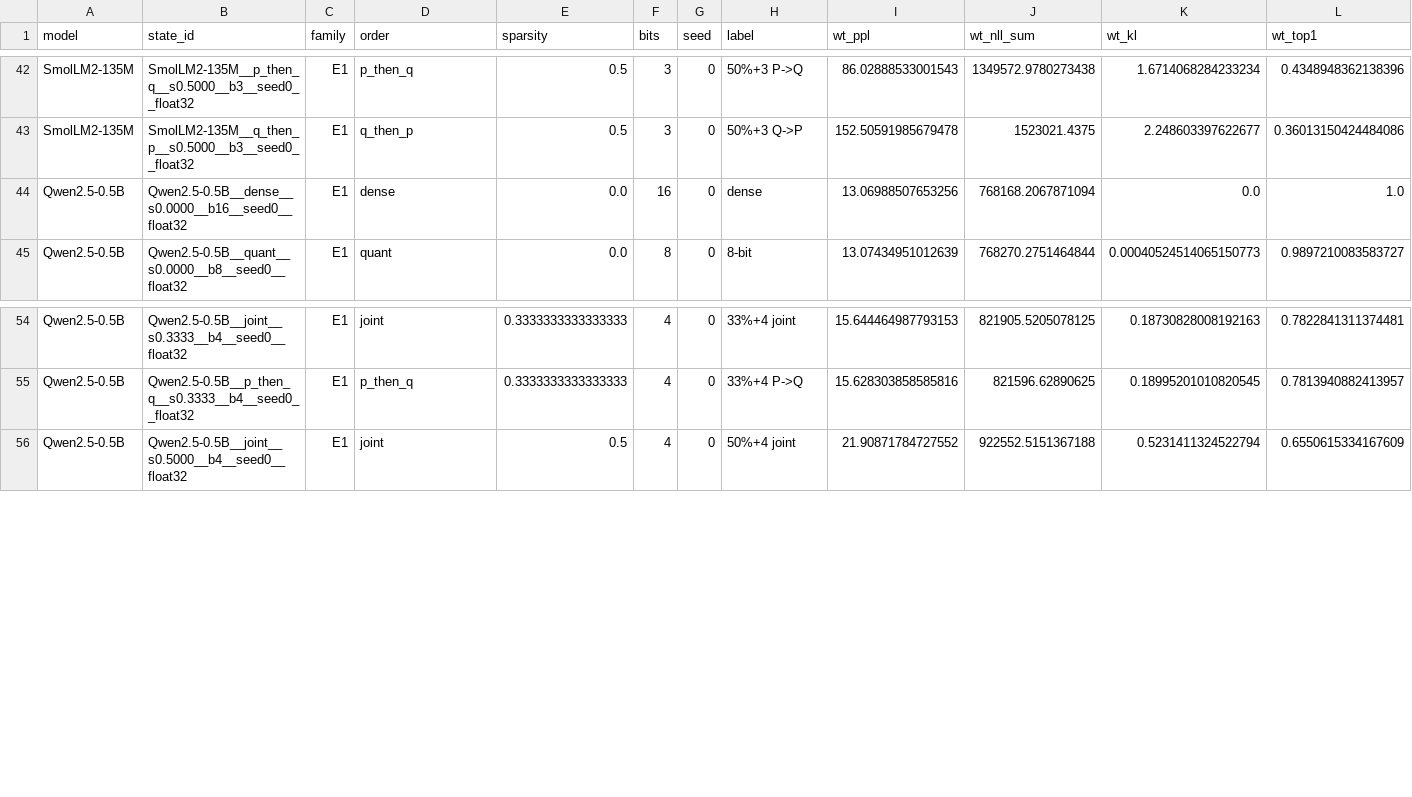
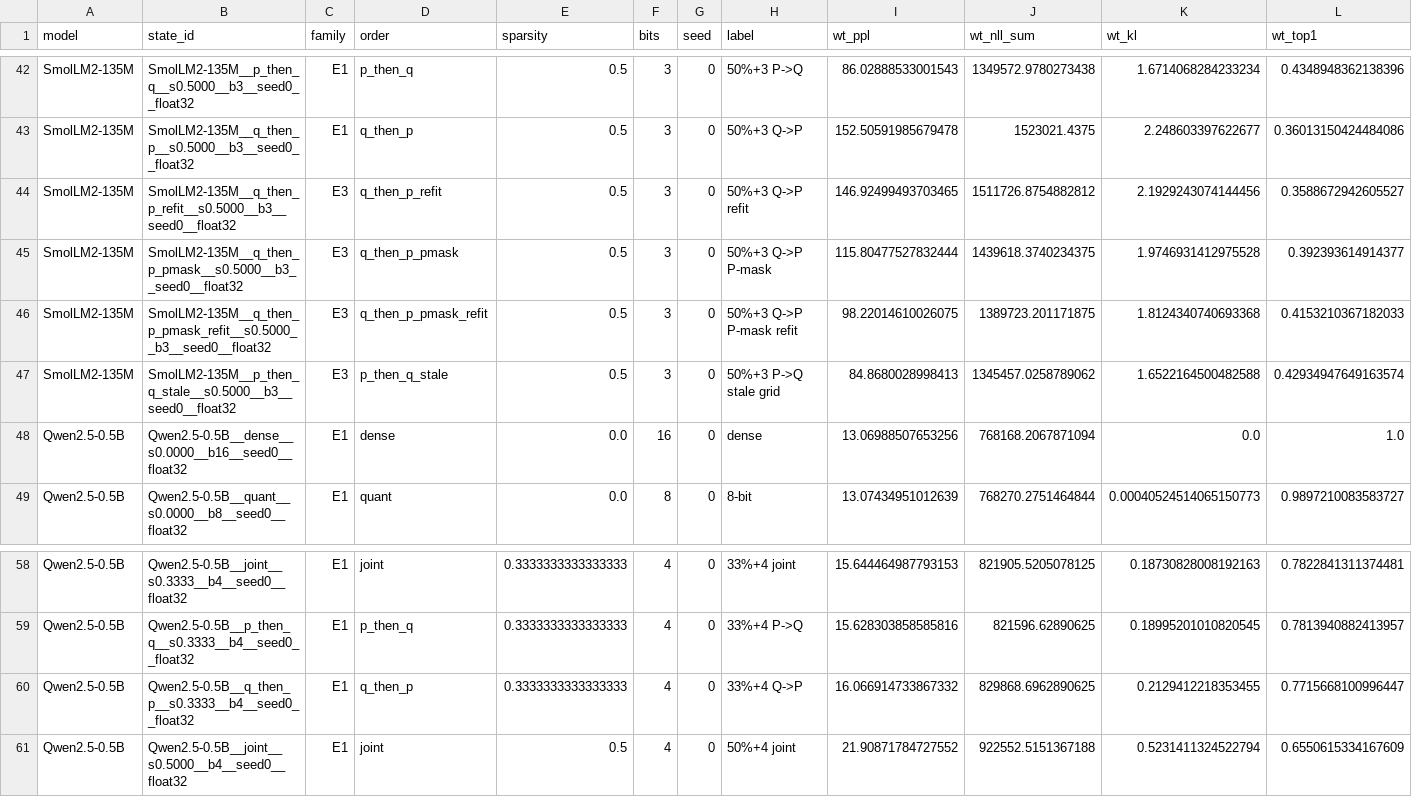
Before and after one commit to martin-cousseau/esann2027-compose, a CSV file: reports/analysis/e1_states.csv, drawn as a sheet; only a part is shown, gaps mark what is left out; rows hold the shown columns only; the diff names each change by its address in the sheet, - before the commit and + after, or states it on an @@ line.

```diff
--- a/reports/analysis/e1_states.csv
+++ b/reports/analysis/e1_states.csv
+row 44: SmolLM2-135M | SmolLM2-135M__q_then_p_refit__s0.5000__b3__seed0__float32 | E3 | q_then_p_refit | 0.5 | 3 | 0 | 50%+3 Q->P refit | 146.92499493703465 | 1511726.8754882812 | 2.1929243074144456 | 0.3588672942605527
+row 45: SmolLM2-135M | SmolLM2-135M__q_then_p_pmask__s0.5000__b3__seed0__float32 | E3 | q_then_p_pmask | 0.5 | 3 | 0 | 50%+3 Q->P P-mask | 115.80477527832444 | 1439618.3740234375 | 1.9746931412975528 | 0.392393614914377
+row 46: SmolLM2-135M | SmolLM2-135M__q_then_p_pmask_refit__s0.5000__b3__seed0__float32 | E3 | q_then_p_pmask_refit | 0.5 | 3 | 0 | 50%+3 Q->P P-mask refit | 98.22014610026075 | 1389723.201171875 | 1.8124340740693368 | 0.4153210367182033
+row 47: SmolLM2-135M | SmolLM2-135M__p_then_q_stale__s0.5000__b3__seed0__float32 | E3 | p_then_q_stale | 0.5 | 3 | 0 | 50%+3 P->Q stale grid | 84.8680028998413 | 1345457.0258789062 | 1.6522164500482588 | 0.42934947649163574
+row 60: Qwen2.5-0.5B | Qwen2.5-0.5B__q_then_p__s0.3333__b4__seed0__float32 | E1 | q_then_p | 0.3333333333333333 | 4 | 0 | 33%+4 Q->P | 16.066914733867332 | 829868.6962890625 | 0.2129412218353455 | 0.7715668100996447
```
Also changed, not shown: reports/analysis/e1_acc_orders.csv, reports/analysis/e1_acc_vs_dense.csv, 26 other files.
